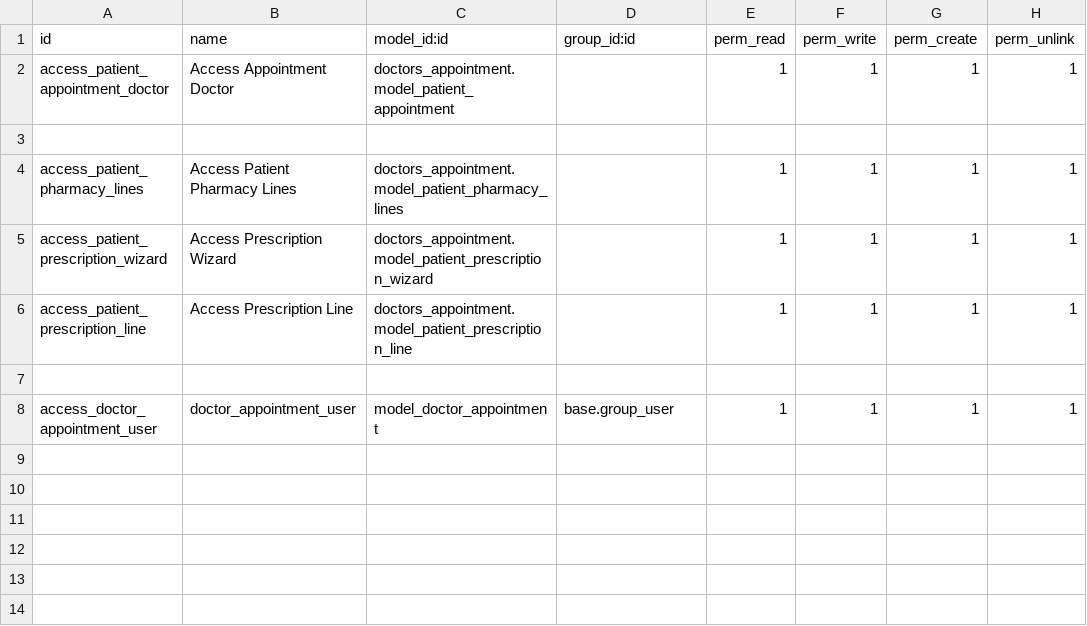
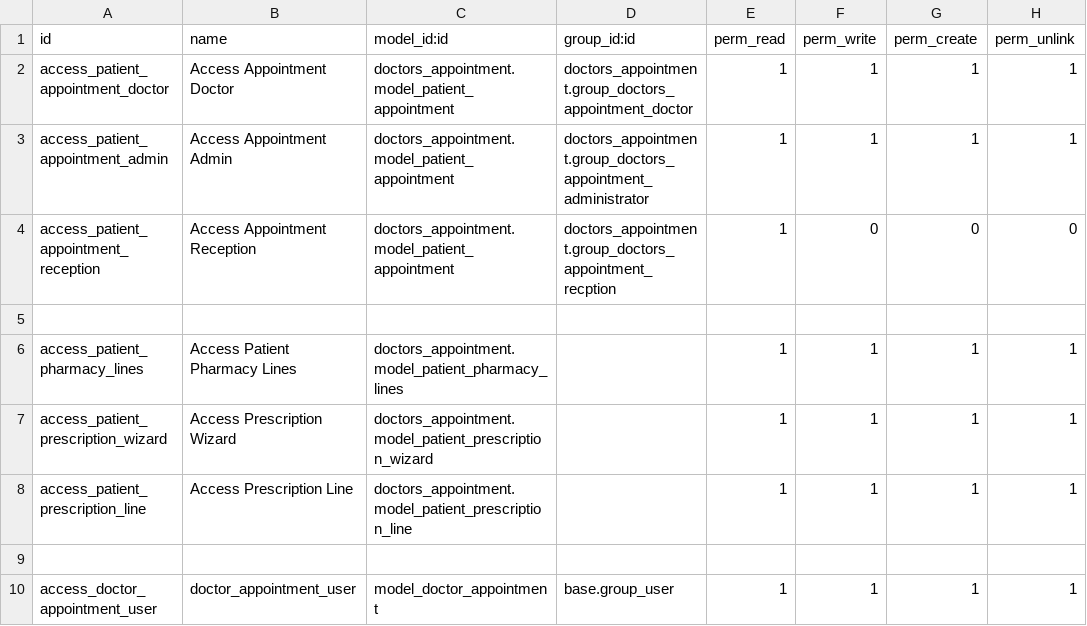
Before and after one commit to Merna-ibram/Merna-ibram, a CSV file: doctors_appointment/security/ir.model.access.csv, drawn as a sheet.

Commit message:
Update ir.model.access.csv

```diff
--- a/doctors_appointment/security/ir.model.access.csv
+++ b/doctors_appointment/security/ir.model.access.csv
@@ -1,3 +1,5 @@
 id,name,model_id:id,group_id:id,perm_read,perm_write,perm_create,perm_unlink
-access_patient_appointment_doctor,Access Appointment Doctor,doctors_appointment.model_patient_appointment,,1,1,1,1
+access_patient_appointment_doctor,Access Appointment Doctor,doctors_appointment.model_patient_appointment,doctors_appointment.group_doctors_appointment_doctor,1,1,1,1
+access_patient_appointment_admin,Access Appointment Admin,doctors_appointment.model_patient_appointment,doctors_appointment.group_doctors_appointment_administrator,1,1,1,1
+access_patient_appointment_reception,Access Appointment Reception,doctors_appointment.model_patient_appointment,doctors_appointment.group_doctors_appointment_recption,1,0,0,0
 
```
